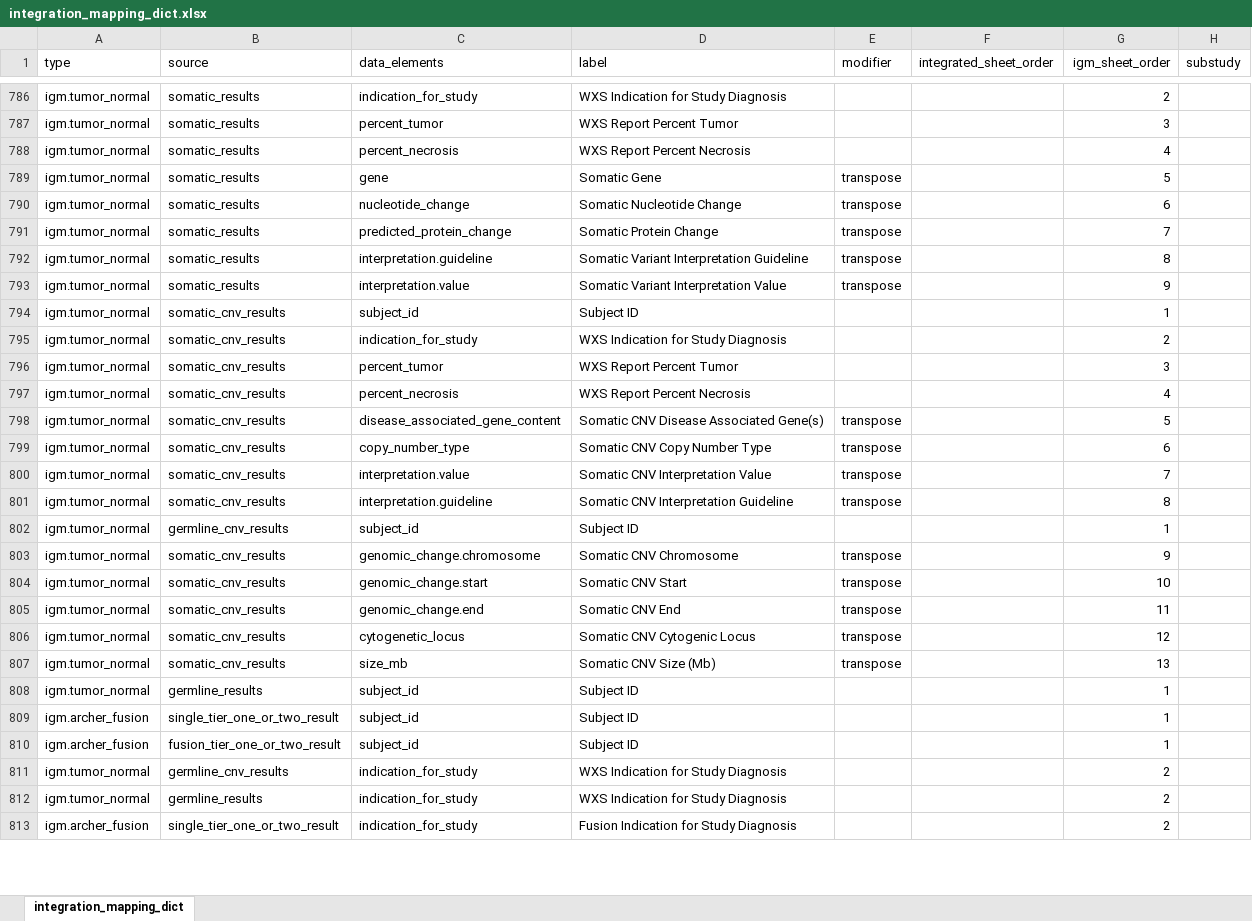
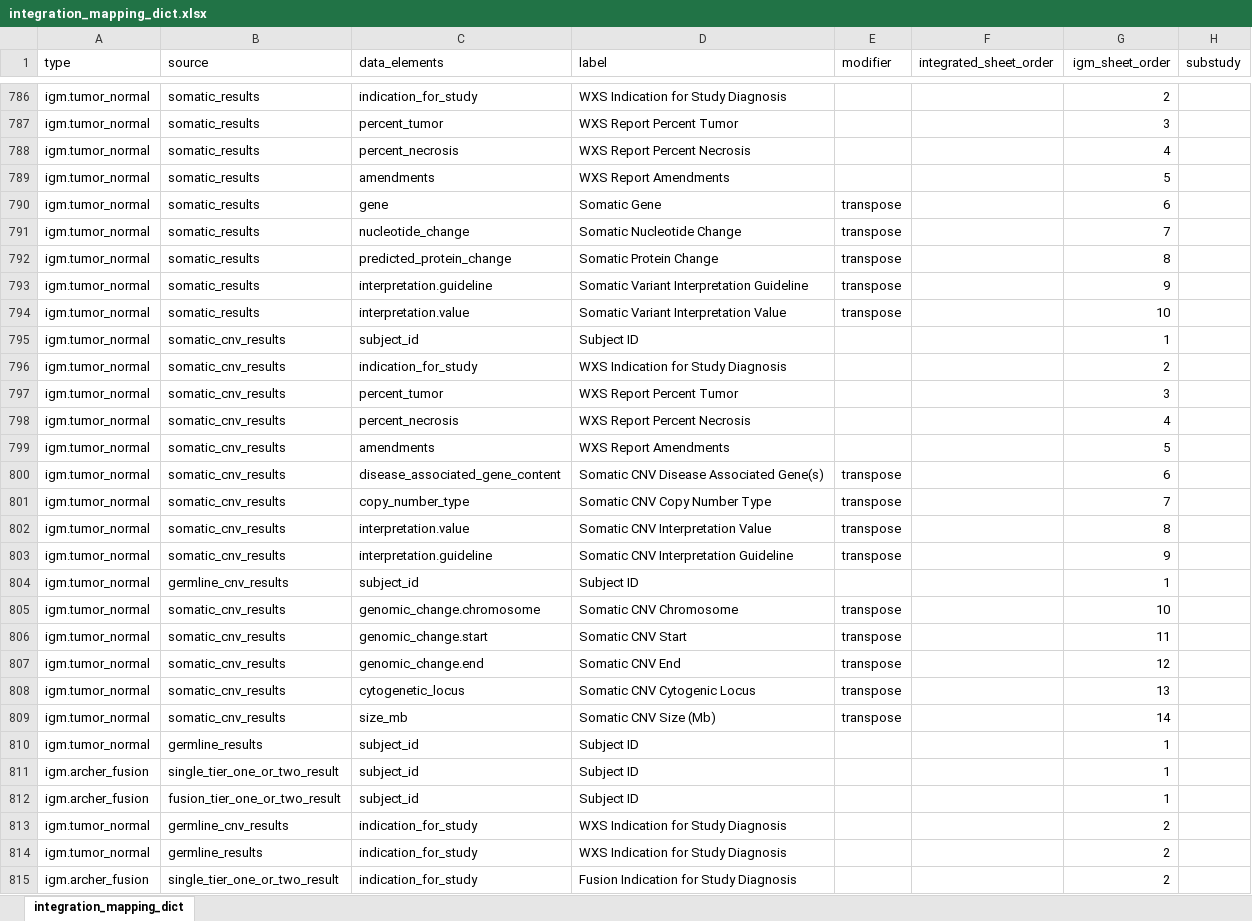
Before and after one commit to CBIIT/ChildhoodCancerDataInitiative-MCI_JSON2TSV, an Excel workbook: src/integration_mapping_dict.xlsx, sheet integration_mapping_dict, drawn as a sheet; only a part is shown, gaps mark what is left out; values as stored, in another font and other column widths than the file's, no borders; addresses are those after the commit; the diff covers the shown part only; the diff names each change by its address in the sheet, - before the commit and + after, or states it on an @@ line.

Commit message:
parse amendments and misc formatting ixes

```diff
--- a/src/integration_mapping_dict.xlsx (sheet integration_mapping_dict)
+++ b/src/integration_mapping_dict.xlsx (sheet integration_mapping_dict)
+row 789: igm.tumor_normal | somatic_results | amendments | WXS Report Amendments |  |  | 5
-G790 (igm_sheet_order): 5
+G790 (igm_sheet_order): 6
-G791 (igm_sheet_order): 6
+G791 (igm_sheet_order): 7
-G792 (igm_sheet_order): 7
+G792 (igm_sheet_order): 8
-G793 (igm_sheet_order): 8
+G793 (igm_sheet_order): 9
-G794 (igm_sheet_order): 9
+G794 (igm_sheet_order): 10
+row 799: igm.tumor_normal | somatic_cnv_results | amendments | WXS Report Amendments |  |  | 5
-G800 (igm_sheet_order): 5
+G800 (igm_sheet_order): 6
-G801 (igm_sheet_order): 6
+G801 (igm_sheet_order): 7
-G802 (igm_sheet_order): 7
+G802 (igm_sheet_order): 8
-G803 (igm_sheet_order): 8
+G803 (igm_sheet_order): 9
-G805 (igm_sheet_order): 9
+G805 (igm_sheet_order): 10
-G806 (igm_sheet_order): 10
+G806 (igm_sheet_order): 11
-G807 (igm_sheet_order): 11
+G807 (igm_sheet_order): 12
-G808 (igm_sheet_order): 12
+G808 (igm_sheet_order): 13
-G809 (igm_sheet_order): 13
+G809 (igm_sheet_order): 14
```
Also changed, not shown: 4 added rows and 41 edited cells elsewhere in this sheet, 3 other files.
